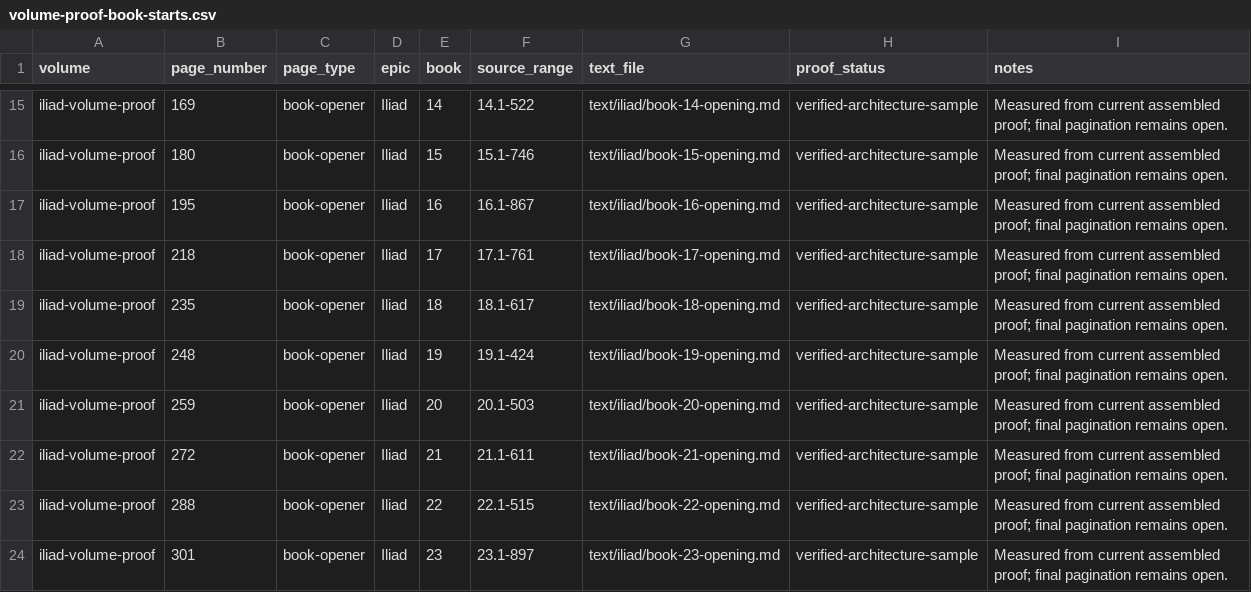
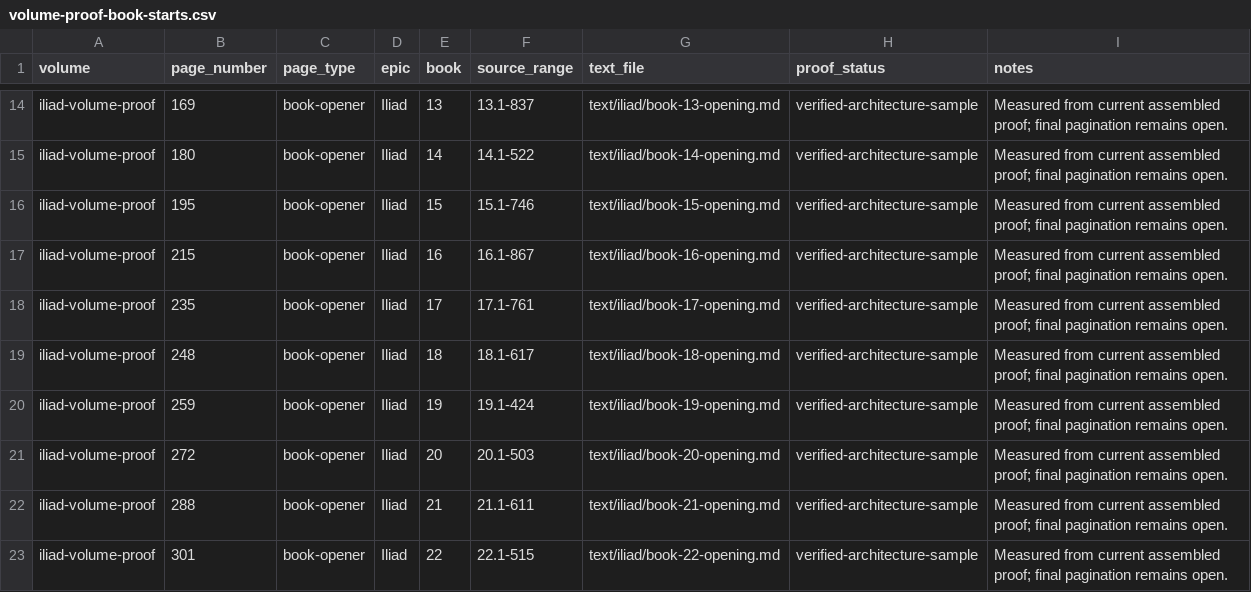
Before and after one commit to CastaliaInstitute/inq-homer-blake, a CSV file: design/volume-proof-book-starts.csv, drawn as a sheet; only a part is shown, gaps mark what is left out; addresses are those after the commit; the diff covers the shown part only; the diff names each change by its address in the sheet, - before the commit and + after, or states it on an @@ line.

```diff
--- a/design/volume-proof-book-starts.csv
+++ b/design/volume-proof-book-starts.csv
-E14 (book): 14
+E14 (book): 13
-F14 (source_range): 14.1-522
+F14 (source_range): 13.1-837
-G14 (text_file): text/iliad/book-14-opening.md
+G14 (text_file): text/iliad/book-13-opening.md
-E15 (book): 15
+E15 (book): 14
-F15 (source_range): 15.1-746
+F15 (source_range): 14.1-522
-G15 (text_file): text/iliad/book-15-opening.md
+G15 (text_file): text/iliad/book-14-opening.md
-E16 (book): 16
+E16 (book): 15
-F16 (source_range): 16.1-867
+F16 (source_range): 15.1-746
-G16 (text_file): text/iliad/book-16-opening.md
+G16 (text_file): text/iliad/book-15-opening.md
-B17 (page_number): 218
+B17 (page_number): 215
-E17 (book): 17
+E17 (book): 16
-F17 (source_range): 17.1-761
+F17 (source_range): 16.1-867
-G17 (text_file): text/iliad/book-17-opening.md
+G17 (text_file): text/iliad/book-16-opening.md
-E18 (book): 18
+E18 (book): 17
-F18 (source_range): 18.1-617
+F18 (source_range): 17.1-761
-G18 (text_file): text/iliad/book-18-opening.md
+G18 (text_file): text/iliad/book-17-opening.md
-E19 (book): 19
+E19 (book): 18
-F19 (source_range): 19.1-424
+F19 (source_range): 18.1-617
-G19 (text_file): text/iliad/book-19-opening.md
+G19 (text_file): text/iliad/book-18-opening.md
-E20 (book): 20
+E20 (book): 19
-F20 (source_range): 20.1-503
+F20 (source_range): 19.1-424
-G20 (text_file): text/iliad/book-20-opening.md
+G20 (text_file): text/iliad/book-19-opening.md
-E21 (book): 21
+E21 (book): 20
-F21 (source_range): 21.1-611
+F21 (source_range): 20.1-503
-G21 (text_file): text/iliad/book-21-opening.md
+G21 (text_file): text/iliad/book-20-opening.md
-E22 (book): 22
+E22 (book): 21
-F22 (source_range): 22.1-515
+F22 (source_range): 21.1-611
-G22 (text_file): text/iliad/book-22-opening.md
+G22 (text_file): text/iliad/book-21-opening.md
-E23 (book): 23
+E23 (book): 22
-F23 (source_range): 23.1-897
+F23 (source_range): 22.1-515
-G23 (text_file): text/iliad/book-23-opening.md
+G23 (text_file): text/iliad/book-22-opening.md
```
Also changed, not shown: 1 added row, 1 removed row and 56 edited cells elsewhere in this file, text/meter-report.csv, 11 other files.
